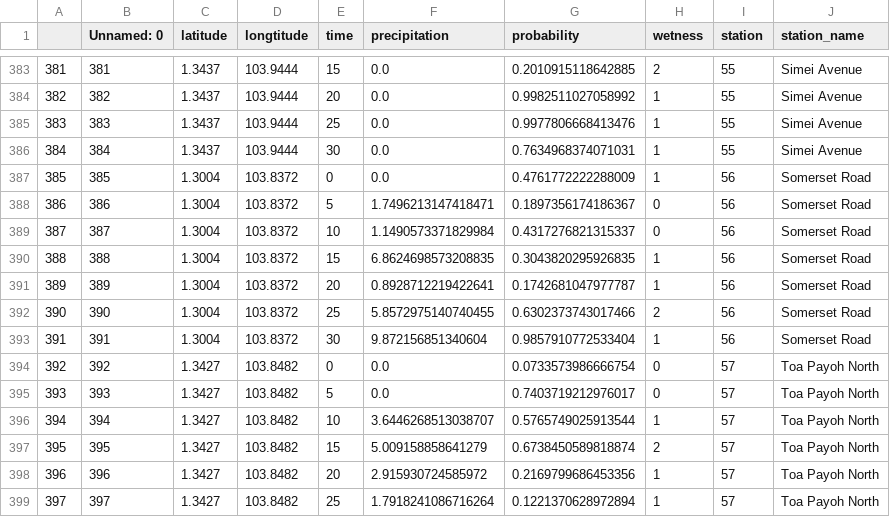
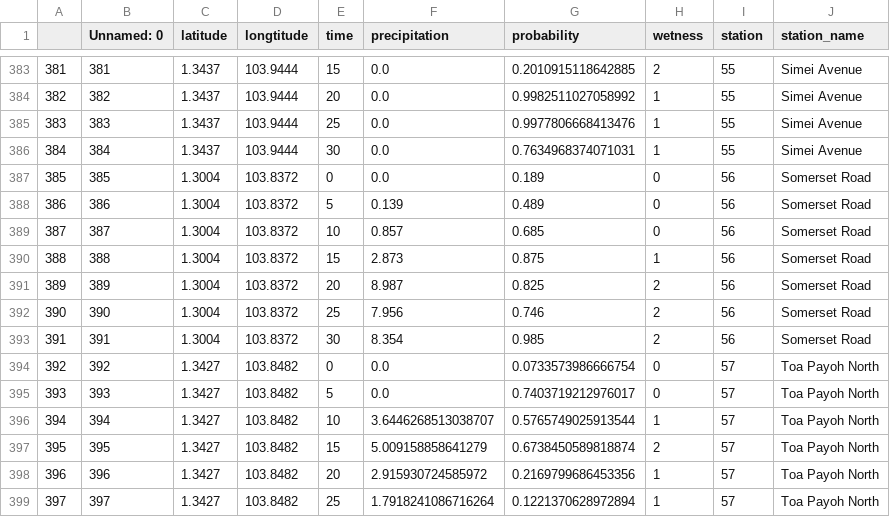
Before and after one commit to natashafjy/dsa3101-2220-11-rain, a CSV file: outputs/data.csv, drawn as a sheet; only a part is shown, gaps mark what is left out; the diff covers the shown part only.

```diff
--- a/outputs/data.csv
+++ b/outputs/data.csv
@@ -386,9 +386,9 @@
 384,384,1.3437,103.9444,30,0.0,0.7634968374071031,1,55,Simei Avenue
-385,385,1.3004,103.8372,0,0.0,0.4761772222288009,1,56,Somerset Road
-386,386,1.3004,103.8372,5,1.7496213147418471,0.1897356174186367,0,56,Somerset Road
-387,387,1.3004,103.8372,10,1.1490573371829984,0.4317276821315337,0,56,Somerset Road
-388,388,1.3004,103.8372,15,6.8624698573208835,0.3043820295926835,1,56,Somerset Road
-389,389,1.3004,103.8372,20,0.8928712219422641,0.1742681047977787,1,56,Somerset Road
-390,390,1.3004,103.8372,25,5.8572975140740455,0.6302373743017466,2,56,Somerset Road
-391,391,1.3004,103.8372,30,9.872156851340604,0.9857910772533404,1,56,Somerset Road
+385,385,1.3004,103.8372,0,0.0,0.189,0,56,Somerset Road
+386,386,1.3004,103.8372,5,0.139,0.489,0,56,Somerset Road
+387,387,1.3004,103.8372,10,0.857,0.685,0,56,Somerset Road
+388,388,1.3004,103.8372,15,2.873,0.875,1,56,Somerset Road
+389,389,1.3004,103.8372,20,8.987,0.825,2,56,Somerset Road
+390,390,1.3004,103.8372,25,7.956,0.746,2,56,Somerset Road
+391,391,1.3004,103.8372,30,8.354,0.985,2,56,Somerset Road
 392,392,1.3427,103.8482,0,0.0,0.0733573986666754,0,57,Toa Payoh North
```
Also changed, not shown: 18 edited cells elsewhere in this file, 1 other file.
